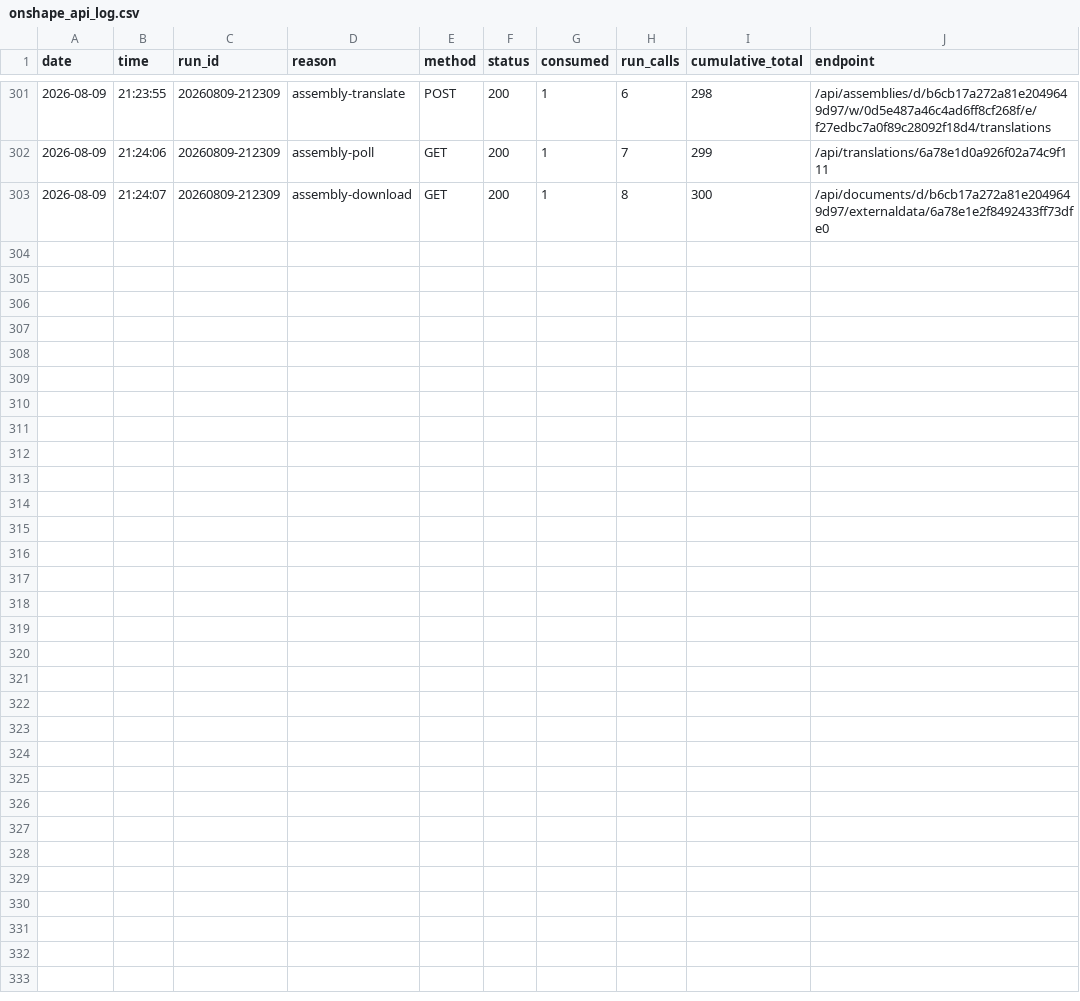
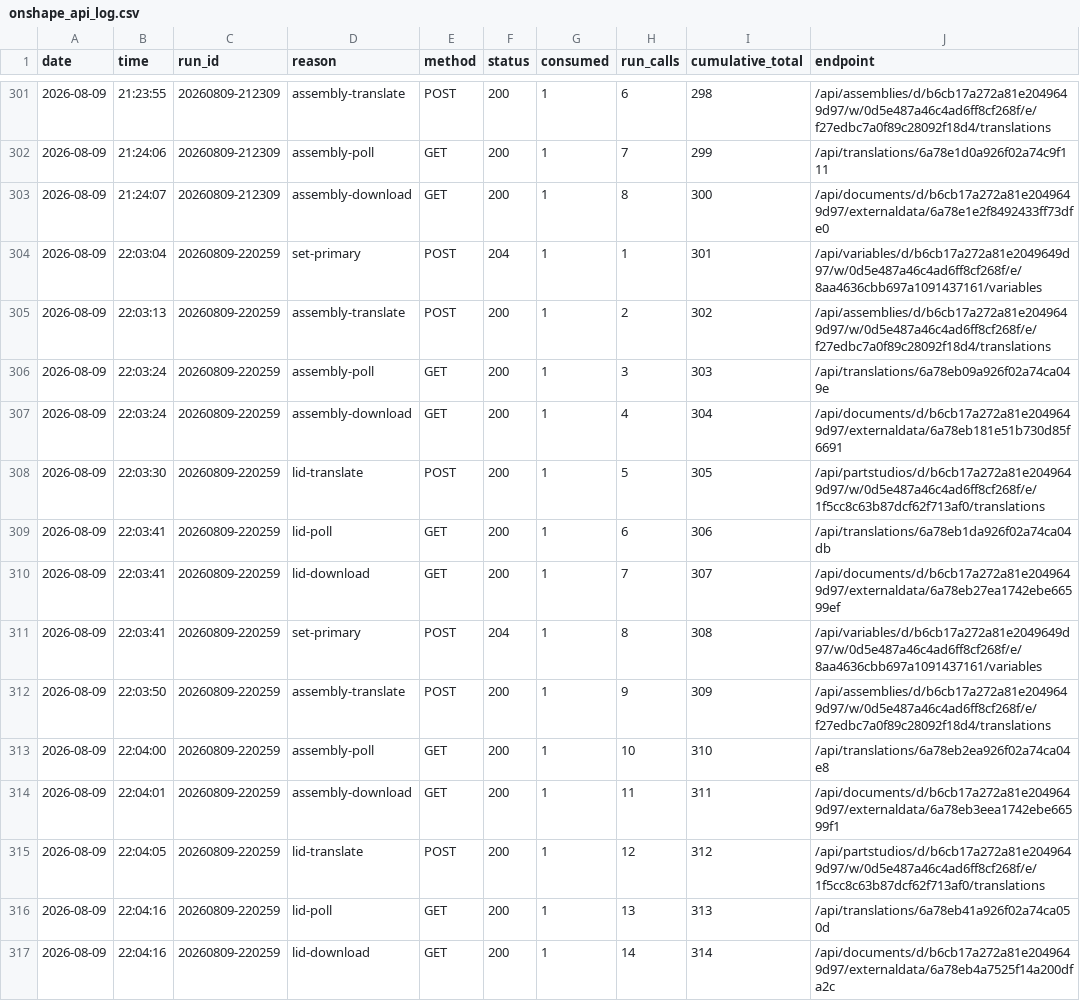
Before and after one commit to amertner/cardcascade, a CSV file: automation/onshape_api_log.csv, drawn as a sheet; only a part is shown, gaps mark what is left out.

```diff
--- a/automation/onshape_api_log.csv
+++ b/automation/onshape_api_log.csv
@@ -303 +303,15 @@ date,time,run_id,reason,method,status,consumed,run_calls,cumulative_total,endpoi
 2026-08-09,21:24:07,20260809-212309,assembly-download,GET,200,1,8,300,/api/documents/d/b6cb17a272a81e2049649d97/externaldata/6a78e1e2f8492433ff73dfe0
+2026-08-09,22:03:04,20260809-220259,set-primary,POST,204,1,1,301,/api/variables/d/b6cb17a272a81e2049649d97/w/0d5e487a46c4ad6ff8cf268f/e/8aa4636cbb697a1091437161/variables
+2026-08-09,22:03:13,20260809-220259,assembly-translate,POST,200,1,2,302,/api/assemblies/d/b6cb17a272a81e2049649d97/w/0d5e487a46c4ad6ff8cf268f/e/f27edbc7a0f89c28092f18d4/translations
+2026-08-09,22:03:24,20260809-220259,assembly-poll,GET,200,1,3,303,/api/translations/6a78eb09a926f02a74ca049e
+2026-08-09,22:03:24,20260809-220259,assembly-download,GET,200,1,4,304,/api/documents/d/b6cb17a272a81e2049649d97/externaldata/6a78eb181e51b730d85f6691
+2026-08-09,22:03:30,20260809-220259,lid-translate,POST,200,1,5,305,/api/partstudios/d/b6cb17a272a81e2049649d97/w/0d5e487a46c4ad6ff8cf268f/e/1f5cc8c63b87dcf62f713af0/translations
+2026-08-09,22:03:41,20260809-220259,lid-poll,GET,200,1,6,306,/api/translations/6a78eb1da926f02a74ca04db
+2026-08-09,22:03:41,20260809-220259,lid-download,GET,200,1,7,307,/api/documents/d/b6cb17a272a81e2049649d97/externaldata/6a78eb27ea1742ebe66599ef
+2026-08-09,22:03:41,20260809-220259,set-primary,POST,204,1,8,308,/api/variables/d/b6cb17a272a81e2049649d97/w/0d5e487a46c4ad6ff8cf268f/e/8aa4636cbb697a1091437161/variables
+2026-08-09,22:03:50,20260809-220259,assembly-translate,POST,200,1,9,309,/api/assemblies/d/b6cb17a272a81e2049649d97/w/0d5e487a46c4ad6ff8cf268f/e/f27edbc7a0f89c28092f18d4/translations
+2026-08-09,22:04:00,20260809-220259,assembly-poll,GET,200,1,10,310,/api/translations/6a78eb2ea926f02a74ca04e8
+2026-08-09,22:04:01,20260809-220259,assembly-download,GET,200,1,11,311,/api/documents/d/b6cb17a272a81e2049649d97/externaldata/6a78eb3eea1742ebe66599f1
+2026-08-09,22:04:05,20260809-220259,lid-translate,POST,200,1,12,312,/api/partstudios/d/b6cb17a272a81e2049649d97/w/0d5e487a46c4ad6ff8cf268f/e/1f5cc8c63b87dcf62f713af0/translations
+2026-08-09,22:04:16,20260809-220259,lid-poll,GET,200,1,13,313,/api/translations/6a78eb41a926f02a74ca050d
+2026-08-09,22:04:16,20260809-220259,lid-download,GET,200,1,14,314,/api/documents/d/b6cb17a272a81e2049649d97/externaldata/6a78eb4a7525f14a200dfa2c
```
Also changed, not shown: automation/state/Dominion.csv, 13 other files.
